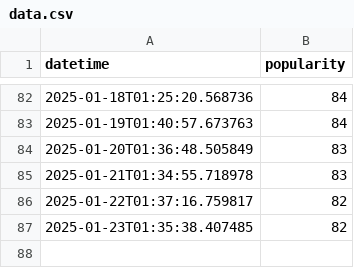
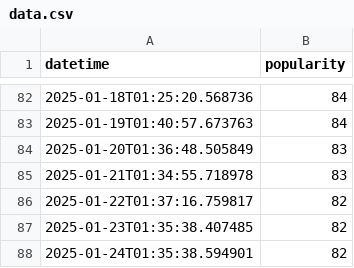
Before and after one commit to jamesgeddes/itsbeginningtolookalotlikechristmas, a CSV file: data.csv, drawn as a sheet; only a part is shown, gaps mark what is left out.

```diff
--- a/data.csv
+++ b/data.csv
@@ -87 +87,2 @@ datetime,popularity
 2025-01-23T01:35:38.407485, 82
+2025-01-24T01:35:38.594901, 82
```
